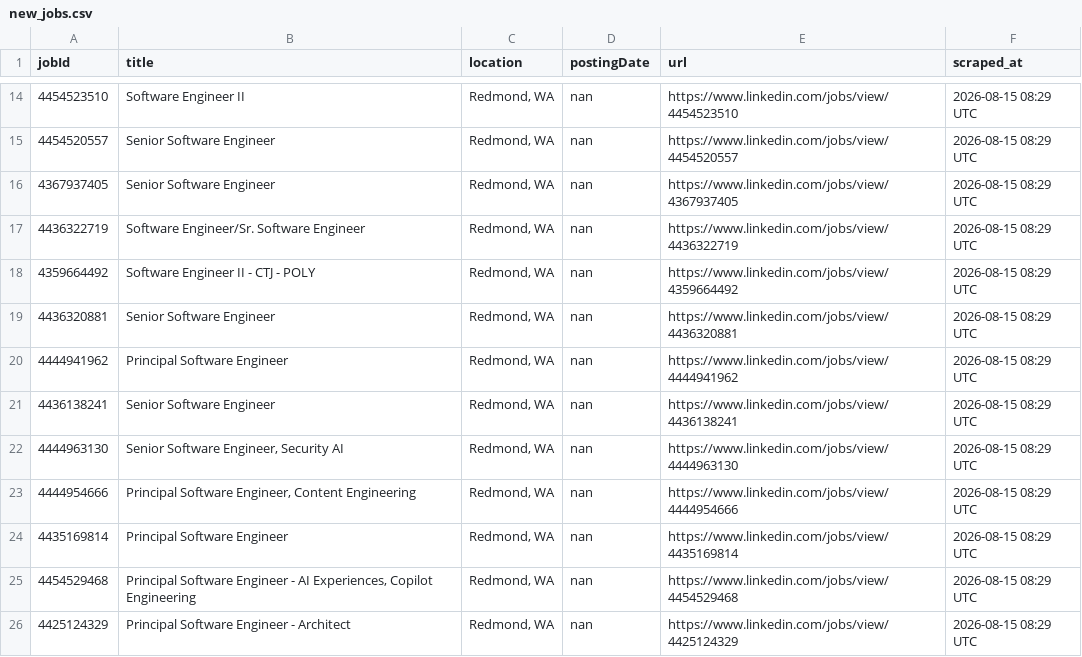
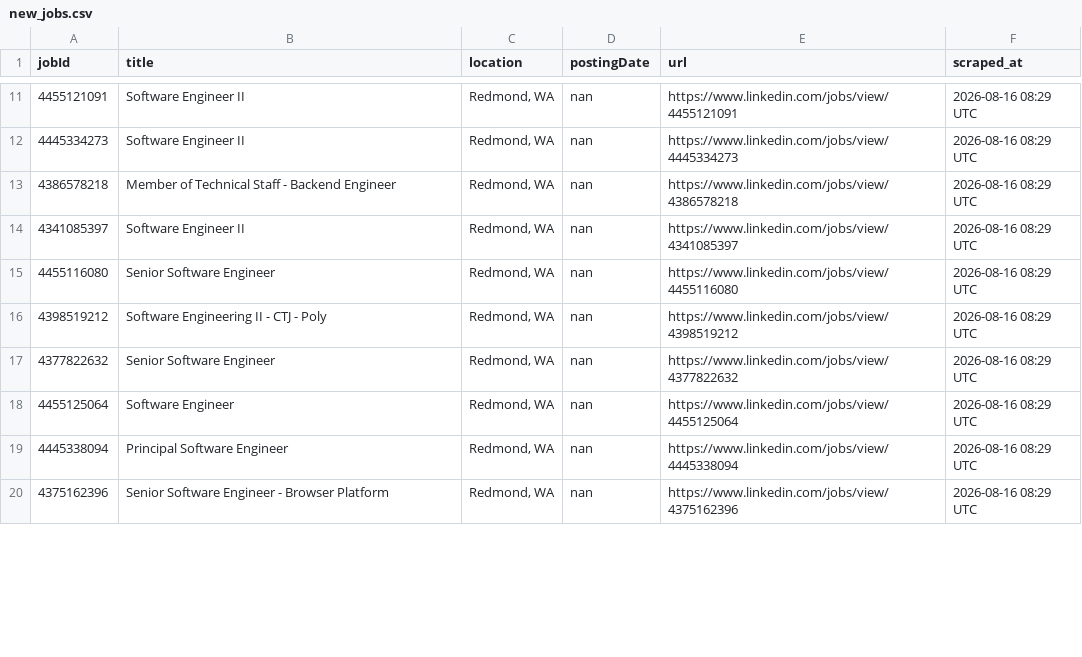
Before and after one commit to ItsPiyusha/career-pilot, a CSV file: new_jobs.csv, drawn as a sheet; only a part is shown, gaps mark what is left out; the diff covers the shown part only.

```diff
--- a/new_jobs.csv
+++ b/new_jobs.csv
@@ -14,13 +11,10 @@ jobId,title,location,postingDate,url,scraped_at
-4454523510,Software Engineer II,"Redmond, WA",nan,https://www.linkedin.com/jobs/view/4454523510,2026-08-15 08:29 UTC
-4454520557,Senior Software Engineer,"Redmond, WA",nan,https://www.linkedin.com/jobs/view/4454520557,2026-08-15 08:29 UTC
-4367937405,Senior Software Engineer,"Redmond, WA",nan,https://www.linkedin.com/jobs/view/4367937405,2026-08-15 08:29 UTC
-4436322719,Software Engineer/Sr. Software Engineer,"Redmond, WA",nan,https://www.linkedin.com/jobs/view/4436322719,2026-08-15 08:29 UTC
-4359664492,Software Engineer II - CTJ - POLY,"Redmond, WA",nan,https://www.linkedin.com/jobs/view/4359664492,2026-08-15 08:29 UTC
-4436320881,Senior Software Engineer,"Redmond, WA",nan,https://www.linkedin.com/jobs/view/4436320881,2026-08-15 08:29 UTC
-4444941962,Principal Software Engineer,"Redmond, WA",nan,https://www.linkedin.com/jobs/view/4444941962,2026-08-15 08:29 UTC
-4436138241,Senior Software Engineer,"Redmond, WA",nan,https://www.linkedin.com/jobs/view/4436138241,2026-08-15 08:29 UTC
-4444963130,"Senior Software Engineer, Security AI","Redmond, WA",nan,https://www.linkedin.com/jobs/view/4444963130,2026-08-15 08:29 UTC
-4444954666,"Principal Software Engineer, Content Engineering","Redmond, WA",nan,https://www.linkedin.com/jobs/view/4444954666,2026-08-15 08:29 UTC
-4435169814,Principal Software Engineer,"Redmond, WA",nan,https://www.linkedin.com/jobs/view/4435169814,2026-08-15 08:29 UTC
-4454529468,"Principal Software Engineer - AI Experiences, Copilot Engineering","Redmond, WA",nan,https://www.linkedin.com/jobs/view/4454529468,2026-08-15 08:29 UTC
-4425124329,Principal Software Engineer - Architect,"Redmond, WA",nan,https://www.linkedin.com/jobs/view/4425124329,2026-08-15 08:29 UTC
+4455121091,Software Engineer II,"Redmond, WA",nan,https://www.linkedin.com/jobs/view/4455121091,2026-08-16 08:29 UTC
+4445334273,Software Engineer II,"Redmond, WA",nan,https://www.linkedin.com/jobs/view/4445334273,2026-08-16 08:29 UTC
+4386578218,Member of Technical Staff - Backend Engineer,"Redmond, WA",nan,https://www.linkedin.com/jobs/view/4386578218,2026-08-16 08:29 UTC
+4341085397,Software Engineer II,"Redmond, WA",nan,https://www.linkedin.com/jobs/view/4341085397,2026-08-16 08:29 UTC
+4455116080,Senior Software Engineer,"Redmond, WA",nan,https://www.linkedin.com/jobs/view/4455116080,2026-08-16 08:29 UTC
+4398519212,Software Engineering II - CTJ - Poly,"Redmond, WA",nan,https://www.linkedin.com/jobs/view/4398519212,2026-08-16 08:29 UTC
+4377822632,Senior Software Engineer,"Redmond, WA",nan,https://www.linkedin.com/jobs/view/4377822632,2026-08-16 08:29 UTC
+4455125064,Software Engineer,"Redmond, WA",nan,https://www.linkedin.com/jobs/view/4455125064,2026-08-16 08:29 UTC
+4445338094,Principal Software Engineer,"Redmond, WA",nan,https://www.linkedin.com/jobs/view/4445338094,2026-08-16 08:29 UTC
+4375162396,Senior Software Engineer - Browser Platform,"Redmond, WA",nan,https://www.linkedin.com/jobs/view/4375162396,2026-08-16 08:29 UTC
```
Also changed, not shown: 4 added rows, 5 removed rows and 34 edited cells elsewhere in this file, microsoft_jobs.csv, 1 other file.
